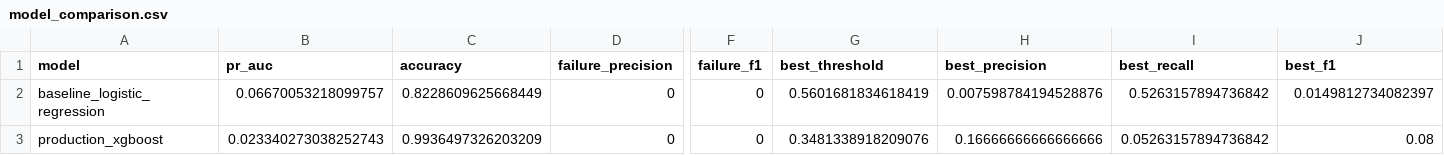
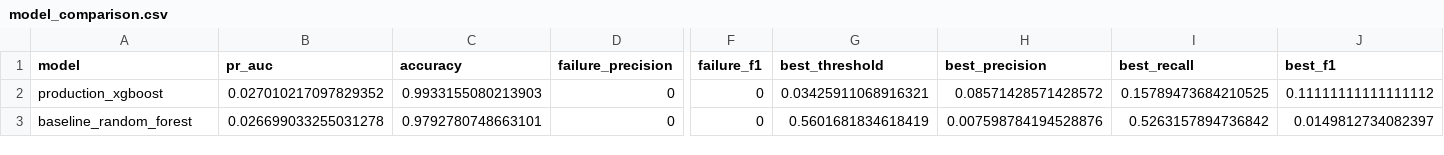
Before and after one commit to Pardeep-Lohia/zaalima_project, a CSV file: reports/model_comparison.csv, drawn as a sheet; only a part is shown, gaps mark what is left out; removed rows and columns are numbered as before the commit, all else as after; rows hold the shown columns only; the diff names each change by its address in the sheet, - before the commit and + after, or states it on an @@ line.

```diff
--- a/reports/model_comparison.csv
+++ b/reports/model_comparison.csv
-row 2: baseline_logistic_regression | 0.06670053218099757 | 0.8228609625668449 | 0 | 0 | 0.5601681834618419 | 0.007598784194528876 | 0.5263157894736842 | 0.0149812734082397
-B2 (pr_auc): 0.023340273038252743
+B2 (pr_auc): 0.027010217097829352
-C2 (accuracy): 0.9936497326203209
+C2 (accuracy): 0.9933155080213903
-G2 (best_threshold): 0.3481338918209076
+G2 (best_threshold): 0.03425911068916321
-H2 (best_precision): 0.16666666666666666
+H2 (best_precision): 0.08571428571428572
-I2 (best_recall): 0.05263157894736842
+I2 (best_recall): 0.15789473684210525
-J2 (best_f1): 0.08
+J2 (best_f1): 0.11111111111111112
+row 3: baseline_random_forest | 0.026699033255031278 | 0.9792780748663101 | 0 | 0 | 0.5601681834618419 | 0.007598784194528876 | 0.5263157894736842 | 0.0149812734082397
```
Also changed, not shown: reports/baseline_lr_feature_importance.csv, reports/baseline_rf_feature_importance.csv, 31 other files.
